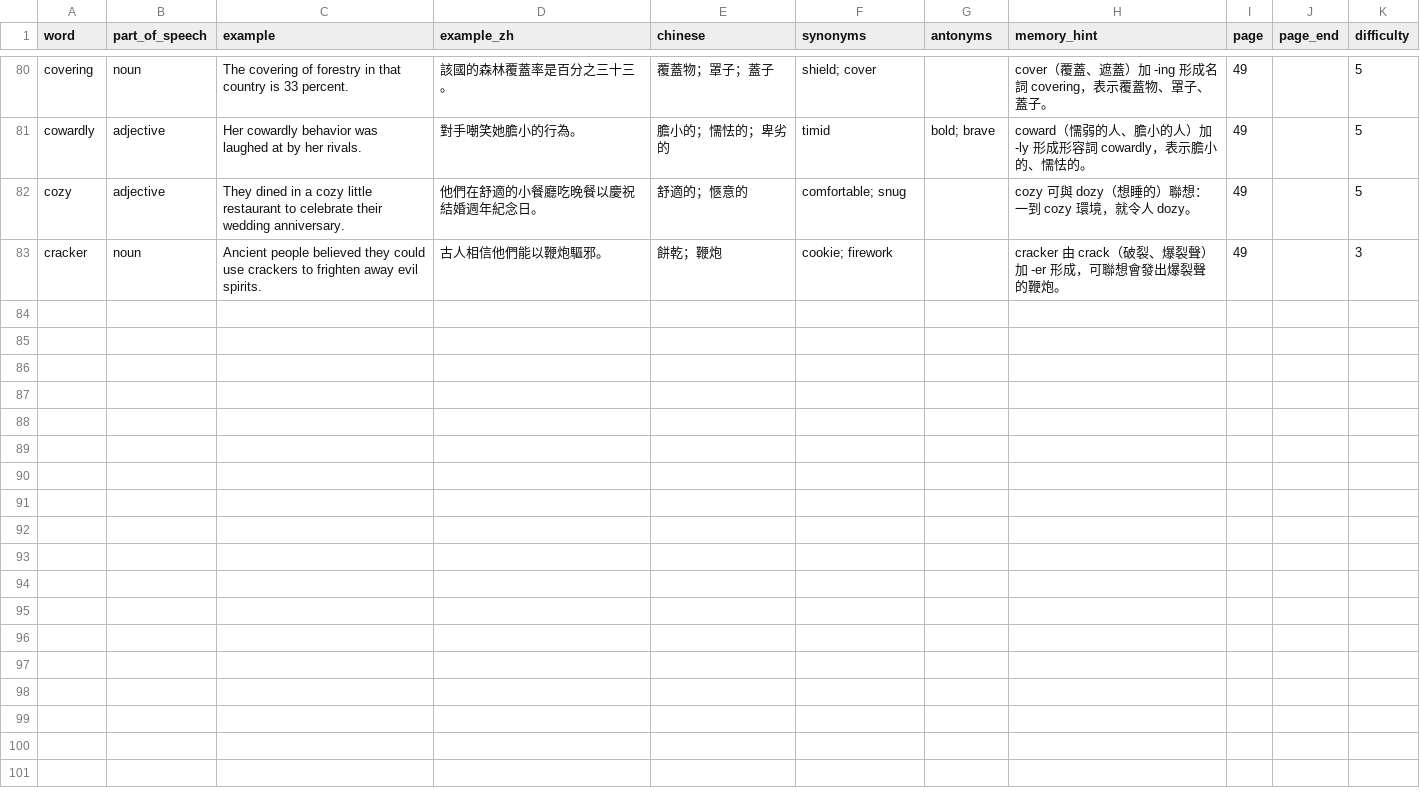
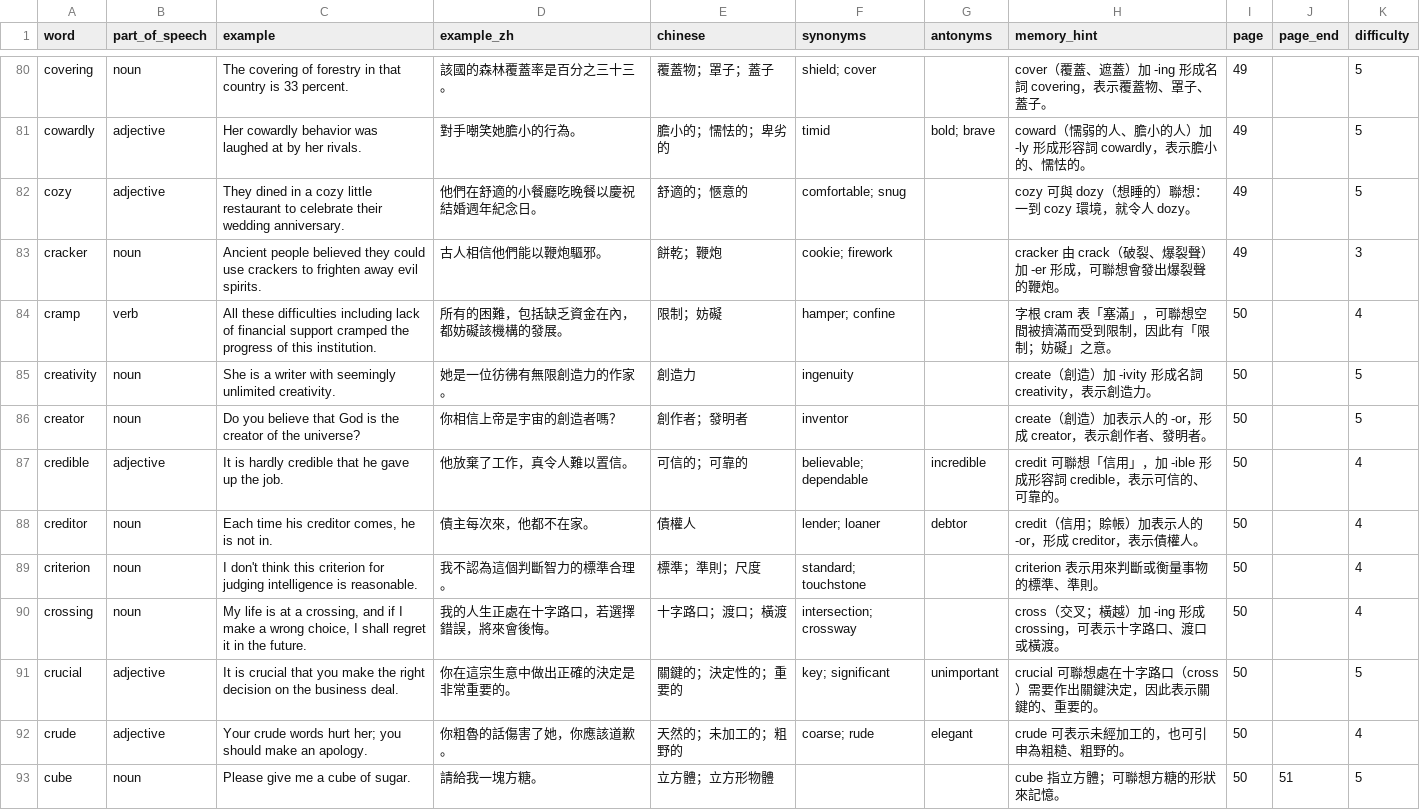
Before and after one commit to bellehsu/10000-vocabulary, a CSV file: data/pages-041-050.csv, drawn as a sheet; only a part is shown, gaps mark what is left out; the diff names each change by its address in the sheet, - before the commit and + after, or states it on an @@ line.

```diff
--- a/data/pages-041-050.csv
+++ b/data/pages-041-050.csv
+row 84: cramp | verb | All these difficulties including lack of financial support cramped the progress of this institution. | 所有的困難，包括缺乏資金在內，都妨礙該機構的發展。 | 限制；妨礙 | hamper; confine |  | 字根 cram 表「塞滿」，可聯想空間被擠滿而受到限制，因此有「限制；妨礙」之意。 | 50 |  | 4
+row 85: creativity | noun | She is a writer with seemingly unlimited creativity. | 她是一位彷彿有無限創造力的作家。 | 創造力 | ingenuity |  | create（創造）加 -ivity 形成名詞 creativity，表示創造力。 | 50 |  | 5
+row 86: creator | noun | Do you believe that God is the creator of the universe? | 你相信上帝是宇宙的創造者嗎？ | 創作者；發明者 | inventor |  | create（創造）加表示人的 -or，形成 creator，表示創作者、發明者。 | 50 |  | 5
+row 87: credible | adjective | It is hardly credible that he gave up the job. | 他放棄了工作，真令人難以置信。 | 可信的；可靠的 | believable; dependable | incredible | credit 可聯想「信用」，加 -ible 形成形容詞 credible，表示可信的、可靠的。 | 50 |  | 4
+row 88: creditor | noun | Each time his creditor comes, he is not in. | 債主每次來，他都不在家。 | 債權人 | lender; loaner | debtor | credit（信用；賒帳）加表示人的 -or，形成 creditor，表示債權人。 | 50 |  | 4
+row 89: criterion | noun | I don't think this criterion for judging intelligence is reasonable. | 我不認為這個判斷智力的標準合理。 | 標準；準則；尺度 | standard; touchstone |  | criterion 表示用來判斷或衡量事物的標準、準則。 | 50 |  | 4
+row 90: crossing | noun | My life is at a crossing, and if I make a wrong choice, I shall regret it in the future. | 我的人生正處在十字路口，若選擇錯誤，將來會後悔。 | 十字路口；渡口；橫渡 | intersection; crossway |  | cross（交叉；橫越）加 -ing 形成 crossing，可表示十字路口、渡口或橫渡。 | 50 |  | 4
+row 91: crucial | adjective | It is crucial that you make the right decision on the business deal. | 你在這宗生意中做出正確的決定是非常重要的。 | 關鍵的；決定性的；重要的 | key; significant | unimportant | crucial 可聯想處在十字路口（cross）需要作出關鍵決定，因此表示關鍵的、重要的。 | 50 |  | 5
+row 92: crude | adjective | Your crude words hurt her; you should make an apology. | 你粗魯的話傷害了她，你應該道歉。 | 天然的；未加工的；粗野的 | coarse; rude | elegant | crude 可表示未經加工的，也可引申為粗糙、粗野的。 | 50 |  | 4
+row 93: cube | noun | Please give me a cube of sugar. | 請給我一塊方糖。 | 立方體；立方形物體 |  |  | cube 指立方體；可聯想方糖的形狀來記憶。 | 50 | 51 | 5
```
Also changed, not shown: data/pages-051-060.csv, 3 other files.
